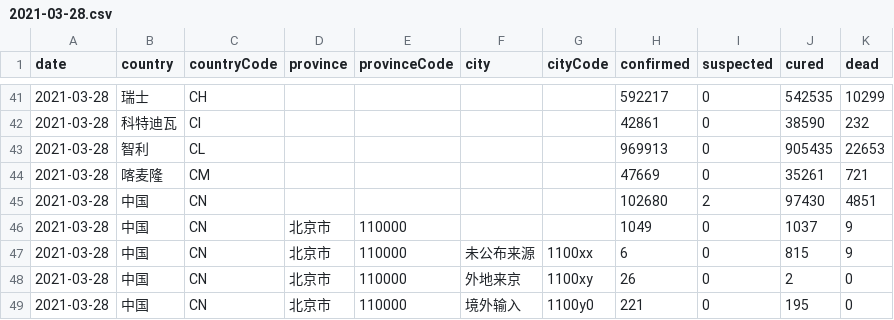
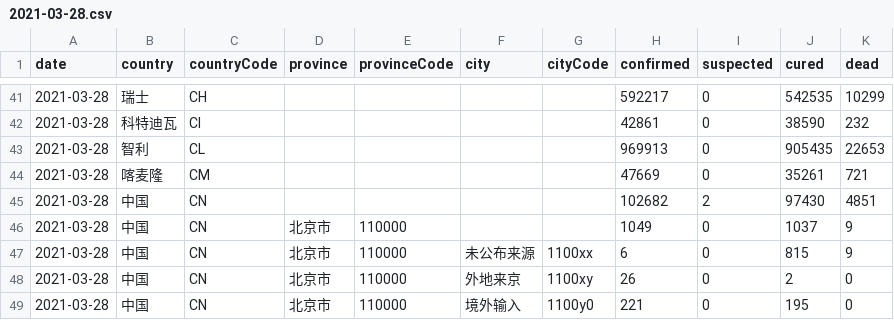
Before and after one commit to herman6888/Wuhan-2019-nCoV, a CSV file: Data/2021-03-28.csv, drawn as a sheet; only a part is shown, gaps mark what is left out.

```diff
--- a/Data/2021-03-28.csv
+++ b/Data/2021-03-28.csv
@@ -44,3 +44,3 @@ date,country,countryCode,province,provinceCode,city,cityCode,confirmed,suspected
 2021-03-28,喀麦隆,CM,,,,,47669,0,35261,721
-2021-03-28,中国,CN,,,,,102680,2,97430,4851
+2021-03-28,中国,CN,,,,,102682,2,97430,4851
 2021-03-28,中国,CN,北京市,110000,,,1049,0,1037,9
```
Also changed, not shown: 2 other files.
